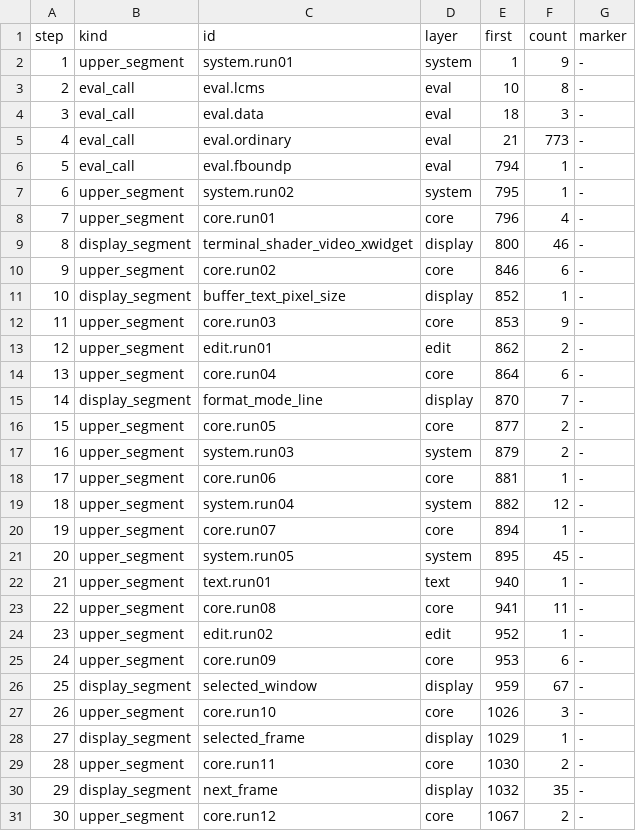
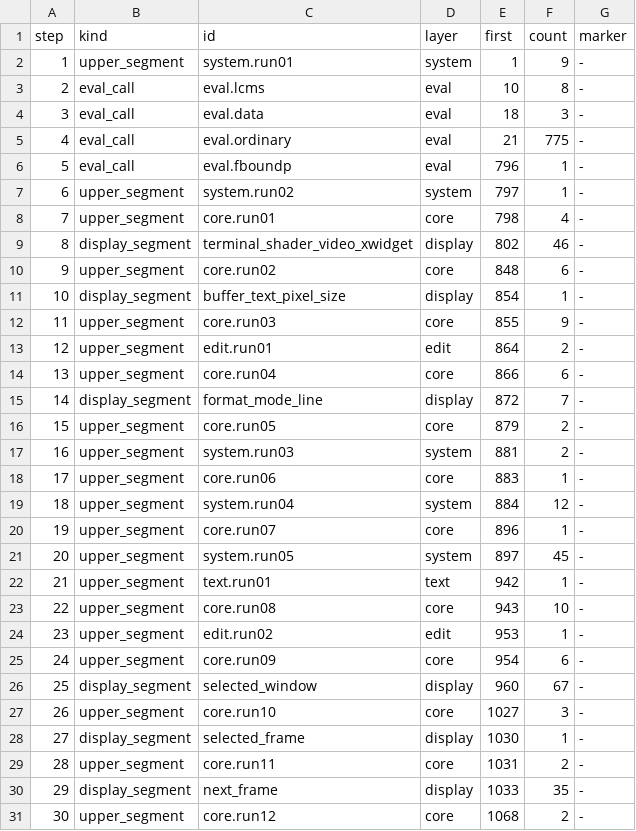
Before and after one commit to eval-exec/neomacs, a TSV file: crates/neovm-eval/src/canonical_subr_step_plan.tsv, drawn as a sheet; only a part is shown; the diff covers the shown part only; the diff names each change by its address in the sheet, - before the commit and + after, or states it on an @@ line.

Commit message:
chore(eval): regenerate subr plan, snapshots and cold inventory for the composed batch
Regenerated from source on the composed batch tip, which carries both the
define-charset localization and the get-char-property move into the eval
define_subrs batch:
  cargo xtask canonical-subr-plan
  cargo xtask upper-subrs
  cargo xtask upper-snapshots
and each with --check (all verified), then
  cargo xtask pentry-inventory <dir>
with pentry_inventory.rs copied over effect_inventory.inc. The two
per-item regeneration commits on the source branches (9f8afb2529,
e1aab55f2d) are replaced by this single regeneration.

canonical_subr_step_plan.tsv and upper_subrs.generated.rs had conflicted
when the get-char-property move was picked; the earlier side was taken and
both files are re-derived here, never hand-merged. Because the generators
validate each other, the two get-char-property stub rows were first
dropped from upper_subrs.generated.rs (the documented H3 localize
workaround), then canonical-subr-plan and upper-subrs renumbered the
stubs canonically. canonical_subr_names.tsv and upper_subrs.snapshot.tsv
regenerate byte-identical to the composed picks.

The inventory change is the four moved primitives (get-char-property,
get-char-property-and-overlay, define-charset-internal,
define-charset-alias): their source moves from core's subrs.rs to eval's
runtime/eval/subrs.rs and their registration index moves. Authority
(World), class (World), variant and target are unchanged.

```diff
--- a/crates/neovm-eval/src/canonical_subr_step_plan.tsv
+++ b/crates/neovm-eval/src/canonical_subr_step_plan.tsv
-F5 (count): 773
+F5 (count): 775
-E6 (first): 794
+E6 (first): 796
-E7 (first): 795
+E7 (first): 797
-E8 (first): 796
+E8 (first): 798
-E9 (first): 800
+E9 (first): 802
-E10 (first): 846
+E10 (first): 848
-E11 (first): 852
+E11 (first): 854
-E12 (first): 853
+E12 (first): 855
-E13 (first): 862
+E13 (first): 864
-E14 (first): 864
+E14 (first): 866
-E15 (first): 870
+E15 (first): 872
-E16 (first): 877
+E16 (first): 879
-E17 (first): 879
+E17 (first): 881
-E18 (first): 881
+E18 (first): 883
-E19 (first): 882
+E19 (first): 884
-E20 (first): 894
+E20 (first): 896
-E21 (first): 895
+E21 (first): 897
-E22 (first): 940
+E22 (first): 942
-E23 (first): 941
+E23 (first): 943
-F23 (count): 11
+F23 (count): 10
-E24 (first): 952
+E24 (first): 953
-E25 (first): 953
+E25 (first): 954
-E26 (first): 959
+E26 (first): 960
-E27 (first): 1026
+E27 (first): 1027
-E28 (first): 1029
+E28 (first): 1030
-E29 (first): 1030
+E29 (first): 1031
-E30 (first): 1032
+E30 (first): 1033
-E31 (first): 1067
+E31 (first): 1068
```
Also changed, not shown: 1 removed row, 86 edited cells and row numbers in column A elsewhere in this file, 2 other files.
